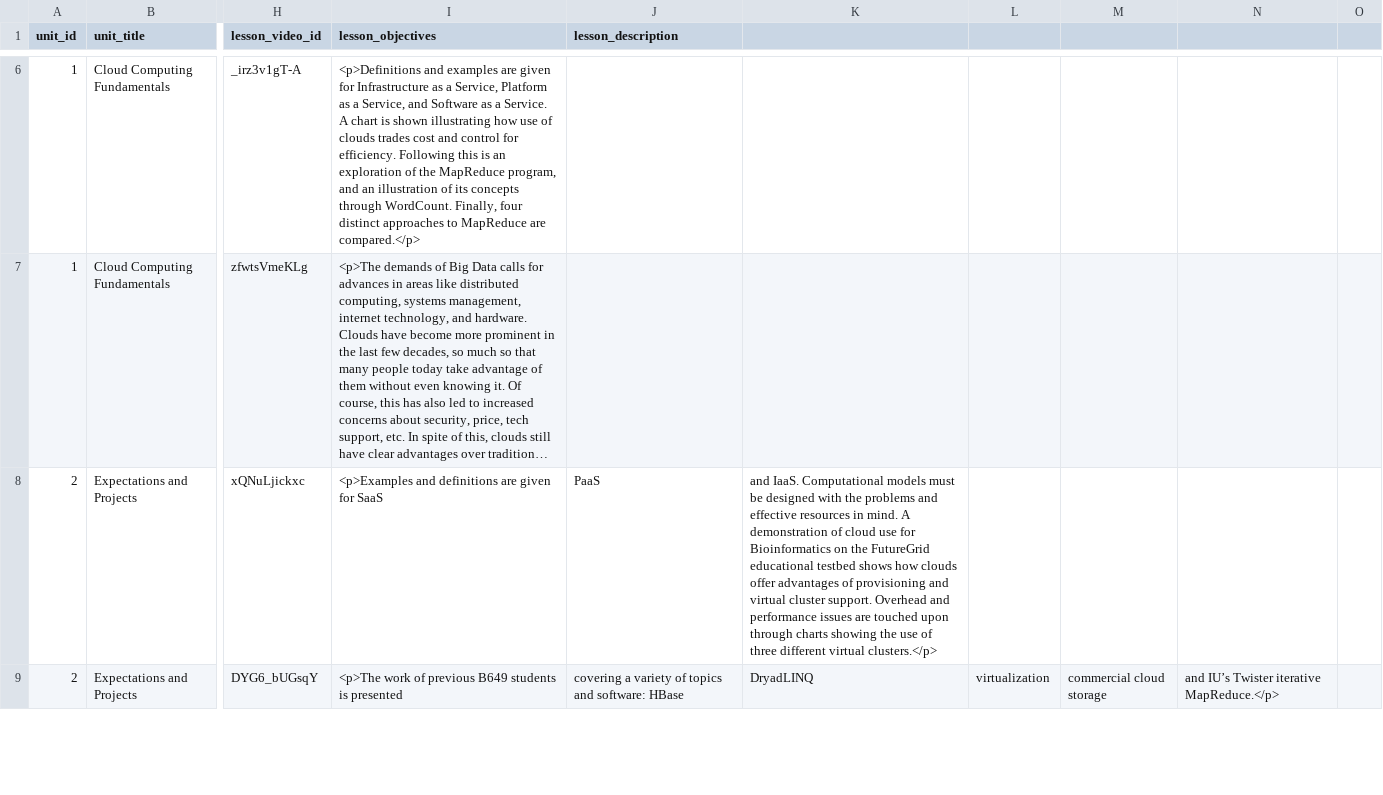
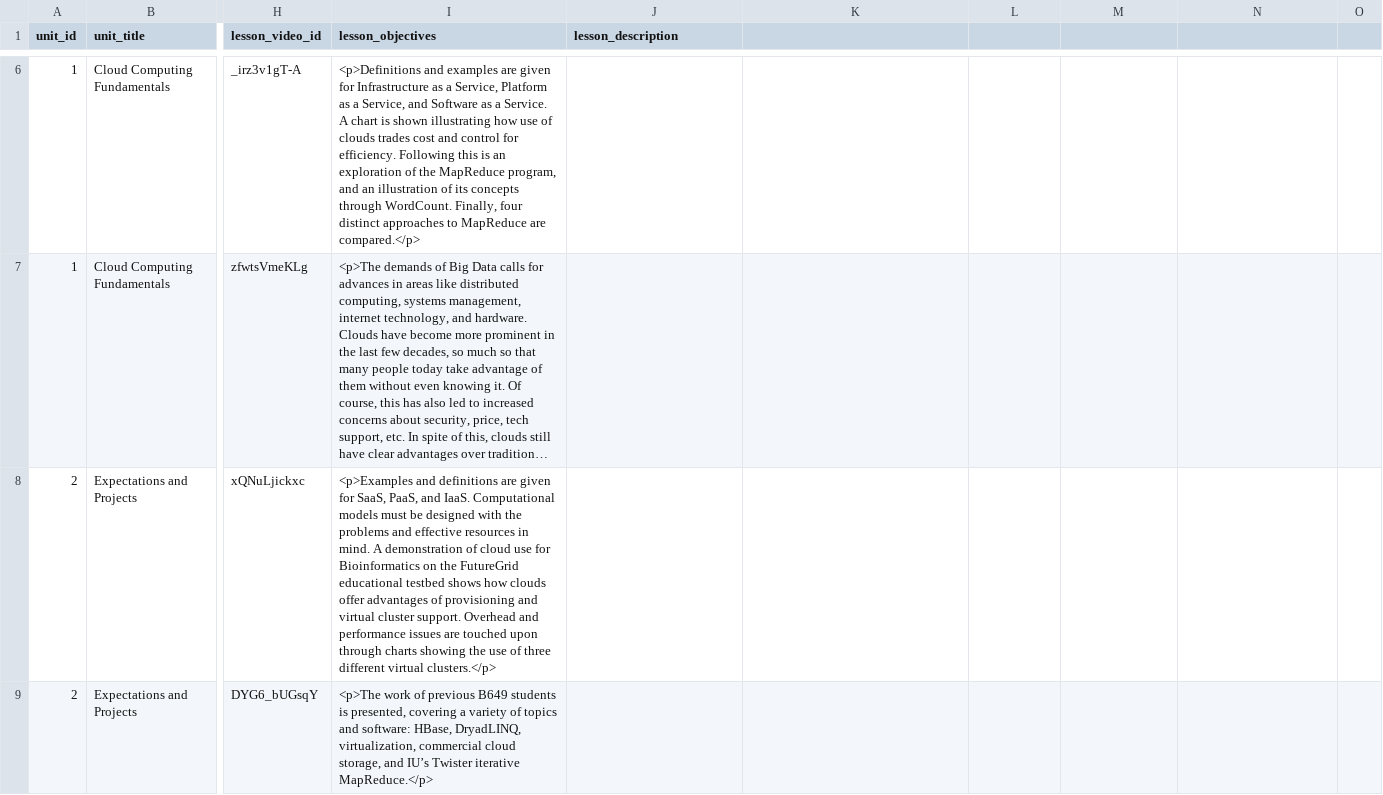
Before and after one commit to nishant07/course-builder, a CSV file: data/lesson.csv, drawn as a sheet; only a part is shown, gaps mark what is left out; long unchanged cells end in …; the diff covers the shown part only; the diff names each change by its address in the sheet, - before the commit and + after, or states it on an @@ line.

Commit message:
Update lesson.csv

```diff
--- a/data/lesson.csv
+++ b/data/lesson.csv
-I8 (lesson_objectives): …given for SaaS
+I8 (lesson_objectives): …given for SaaS, PaaS, and IaaS. Computational models must be designed with the problems and effective resources in mind. A demonstration of cloud use for Bioinformatics on the FutureGrid educational testbed shows how clouds offer advantages of provisioning and virtual cluster support. Overhead and performance issues are touched upon through charts showing the use of three different virtual clusters.</p>
-J8 (lesson_description): PaaS
+J8 (lesson_description): (empty)
-K8: and IaaS. Computational models must be designed with the problems and effective resources in mind. A demonstration of cloud use for Bioinformatics on the FutureGrid educational testbed shows how clouds offer advantages of provisioning and virtual cluster support. Overhead and performance issues are touched upon through charts showing the use of three different virtual clusters.</p>
+K8: (empty)
-I9 (lesson_objectives): …students is presented
+I9 (lesson_objectives): …students is presented, covering a variety of topics and software: HBase, DryadLINQ, virtualization, commercial cloud storage, and IU’s Twister iterative MapReduce.</p>
-J9 (lesson_description): covering a variety of topics and software: HBase
+J9 (lesson_description): (empty)
-K9: DryadLINQ
+K9: (empty)
-L9: virtualization
+L9: (empty)
-M9: commercial cloud storage
+M9: (empty)
-N9: and IU’s Twister iterative MapReduce.</p>
+N9: (empty)
```
Also changed, not shown: 8 edited cells elsewhere in this file.
